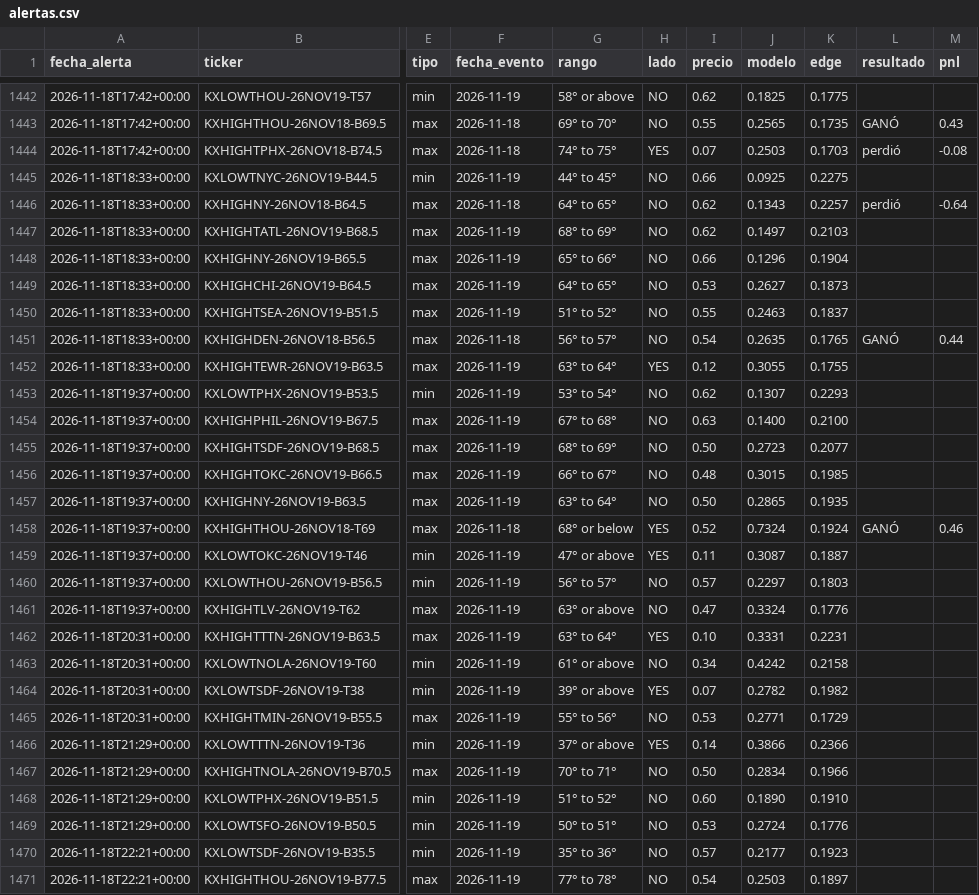
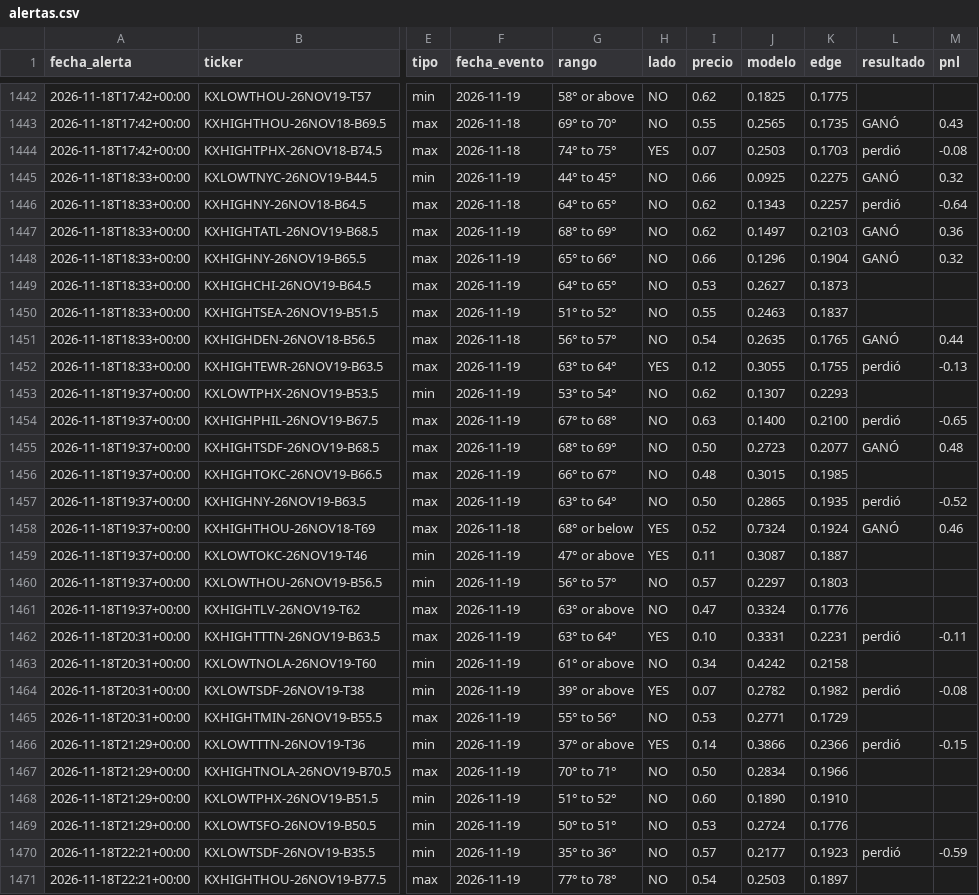
Before and after one commit to juanpablowallstreet-tech/climateradar, a CSV file: estado/alertas.csv, drawn as a sheet; only a part is shown, gaps mark what is left out; the diff covers the shown part only; the diff names each change by its address in the sheet, - before the commit and + after, or states it on an @@ line.

```diff
--- a/estado/alertas.csv
+++ b/estado/alertas.csv
-L1445 (resultado): (empty)
+L1445 (resultado): GANÓ
-M1445 (pnl): (empty)
+M1445 (pnl): 0.32
-L1447:L1448 (resultado): (empty)
+L1447:L1448 (resultado): GANÓ
-M1447 (pnl): (empty)
+M1447 (pnl): 0.36
-M1448 (pnl): (empty)
+M1448 (pnl): 0.32
-L1452 (resultado): (empty)
+L1452 (resultado): perdió
-M1452 (pnl): (empty)
+M1452 (pnl): -0.13
-L1454 (resultado): (empty)
+L1454 (resultado): perdió
-M1454 (pnl): (empty)
+M1454 (pnl): -0.65
-L1455 (resultado): (empty)
+L1455 (resultado): GANÓ
-M1455 (pnl): (empty)
+M1455 (pnl): 0.48
-L1457 (resultado): (empty)
+L1457 (resultado): perdió
-M1457 (pnl): (empty)
+M1457 (pnl): -0.52
-L1462 (resultado): (empty)
+L1462 (resultado): perdió
-M1462 (pnl): (empty)
+M1462 (pnl): -0.11
-L1464 (resultado): (empty)
+L1464 (resultado): perdió
-M1464 (pnl): (empty)
+M1464 (pnl): -0.08
-L1466 (resultado): (empty)
+L1466 (resultado): perdió
-M1466 (pnl): (empty)
+M1466 (pnl): -0.15
-L1470 (resultado): (empty)
+L1470 (resultado): perdió
-M1470 (pnl): (empty)
+M1470 (pnl): -0.59
```
Also changed, not shown: 66 edited cells elsewhere in this file, 1 other file.
